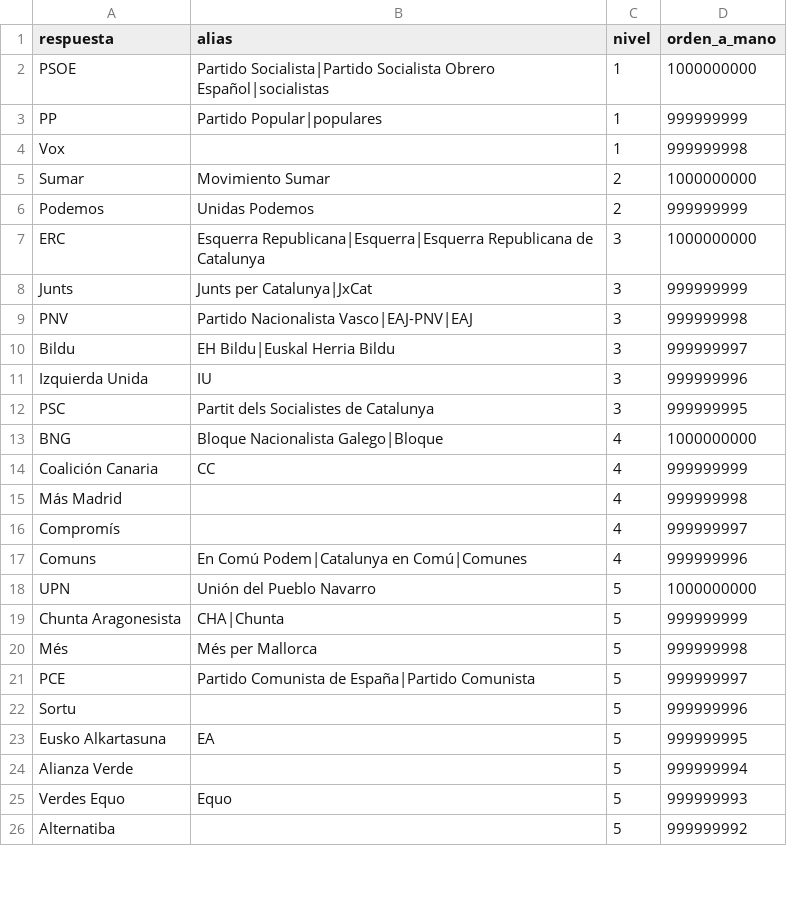
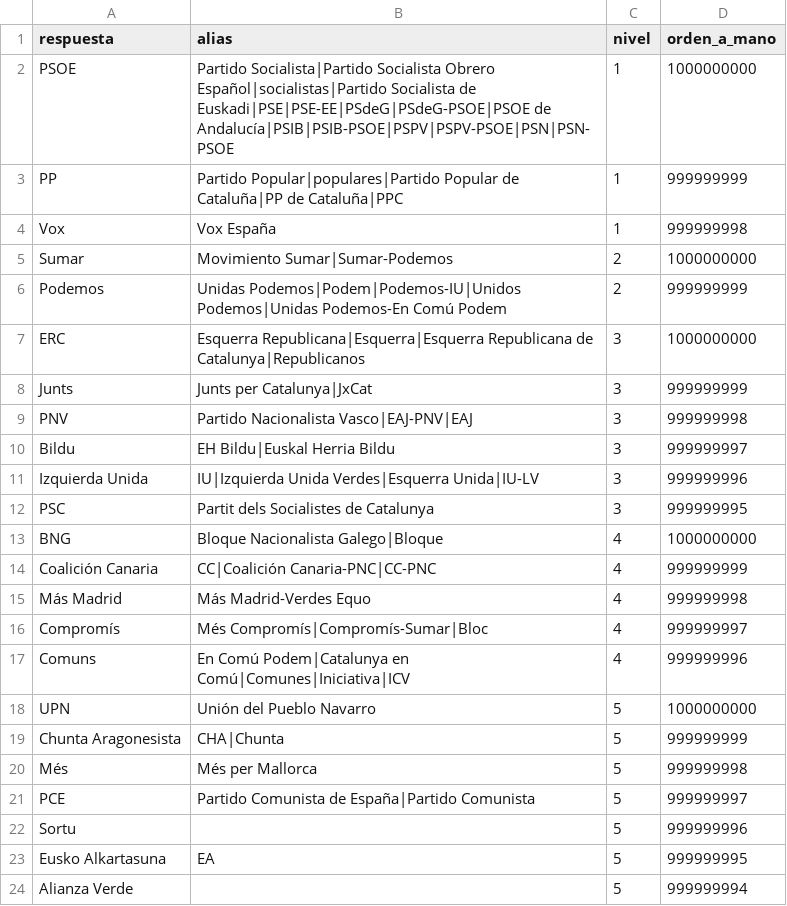
Before and after one commit to norahmartinn/sabihondo, a CSV file: datos/siete/partidos.csv, drawn as a sheet; only a part is shown; the shorter side is filled out with more unchanged rows; the diff covers the shown part only.

Commit message:
Partidos: las coaliciones y federaciones de un mismo partido pasan a ser alias (Vox España, CC-PNC, PSPV…)

```diff
--- a/datos/siete/partidos.csv
+++ b/datos/siete/partidos.csv
@@ -1,8 +1,8 @@
 respuesta;alias;nivel;orden_a_mano
-PSOE;Partido Socialista|Partido Socialista Obrero Español|socialistas;1;1000000000
-PP;Partido Popular|populares;1;999999999
-Vox;;1;999999998
-Sumar;Movimiento Sumar;2;1000000000
-Podemos;Unidas Podemos;2;999999999
-ERC;Esquerra Republicana|Esquerra|Esquerra Republicana de Catalunya;3;1000000000
+PSOE;Partido Socialista|Partido Socialista Obrero Español|socialistas|Partido Socialista de Euskadi|PSE|PSE-EE|PSdeG|PSdeG-PSOE|PSOE de Andalucía|PSIB|PSIB-PSOE|PSPV|PSPV-PSOE|PSN|PSN-PSOE;1;1000000000
+PP;Partido Popular|populares|Partido Popular de Cataluña|PP de Cataluña|PPC;1;999999999
+Vox;Vox España;1;999999998
+Sumar;Movimiento Sumar|Sumar-Podemos;2;1000000000
+Podemos;Unidas Podemos|Podem|Podemos-IU|Unidos Podemos|Unidas Podemos-En Comú Podem;2;999999999
+ERC;Esquerra Republicana|Esquerra|Esquerra Republicana de Catalunya|Republicanos;3;1000000000
 Junts;Junts per Catalunya|JxCat;3;999999999
@@ -10,9 +10,9 @@ PNV;Partido Nacionalista Vasco|EAJ-PNV|EAJ;3;999999998
 Bildu;EH Bildu|Euskal Herria Bildu;3;999999997
-Izquierda Unida;IU;3;999999996
+Izquierda Unida;IU|Izquierda Unida Verdes|Esquerra Unida|IU-LV;3;999999996
 PSC;Partit dels Socialistes de Catalunya;3;999999995
 BNG;Bloque Nacionalista Galego|Bloque;4;1000000000
-Coalición Canaria;CC;4;999999999
-Más Madrid;;4;999999998
-Compromís;;4;999999997
-Comuns;En Comú Podem|Catalunya en Comú|Comunes;4;999999996
+Coalición Canaria;CC|Coalición Canaria-PNC|CC-PNC;4;999999999
+Más Madrid;Más Madrid-Verdes Equo;4;999999998
+Compromís;Més Compromís|Compromís-Sumar|Bloc;4;999999997
+Comuns;En Comú Podem|Catalunya en Comú|Comunes|Iniciativa|ICV;4;999999996
 UPN;Unión del Pueblo Navarro;5;1000000000
```
Also changed, not shown: 21 removed rows and 1 edited cell elsewhere in this file, 3 other files.
